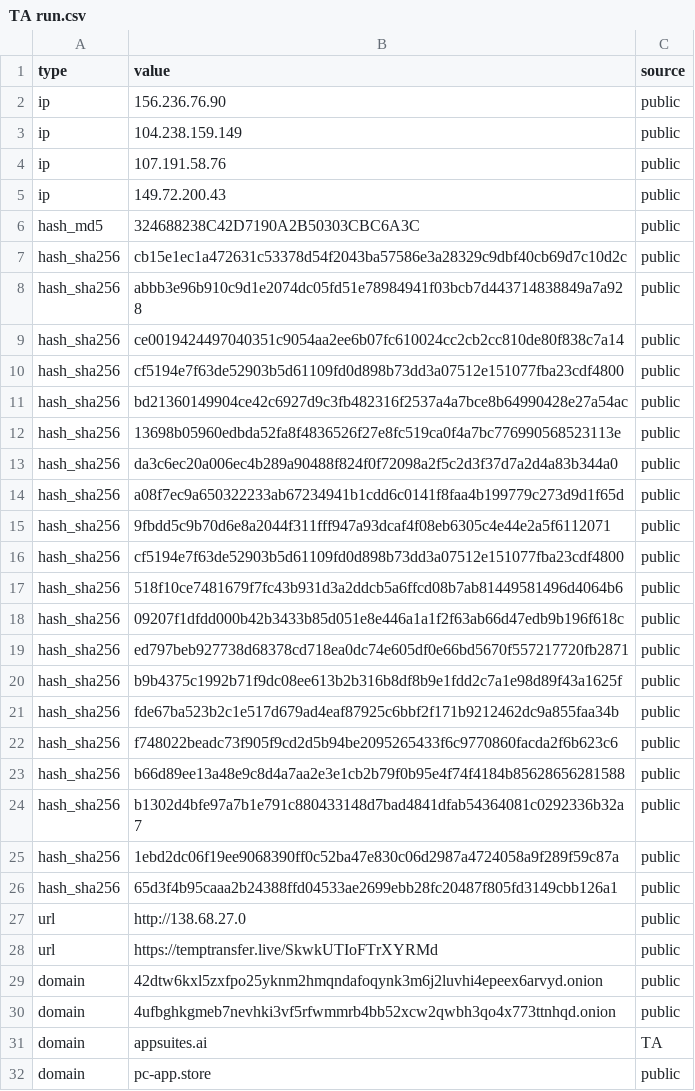
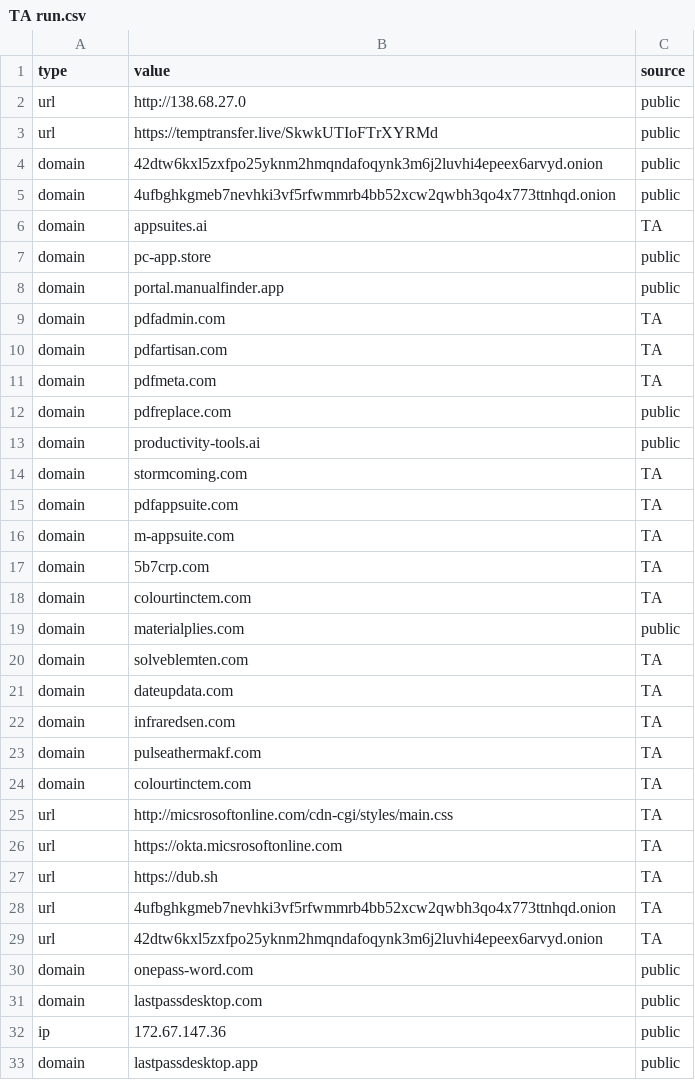
Before and after one commit to Ravy-hub/IOC-List, a CSV file: TA run.csv, drawn as a sheet; only a part is shown; the shorter side is filled out with more unchanged rows; the diff names each change by its address in the sheet, - before the commit and + after, or states it on an @@ line.

Commit message:
Update TA run.csv

```diff
--- a/TA run.csv
+++ b/TA run.csv
-row 2: ip | 156.236.76.90 | public
-row 3: ip | 104.238.159.149 | public
-row 4: ip | 107.191.58.76 | public
-row 5: ip | 149.72.200.43 | public
-row 6: hash_md5 | 324688238C42D7190A2B50303CBC6A3C | public
-row 7: hash_sha256 | cb15e1ec1a472631c53378d54f2043ba57586e3a28329c9dbf40cb69d7c10d2c | public
-row 8: hash_sha256 | abbb3e96b910c9d1e2074dc05fd51e78984941f03bcb7d443714838849a7a928 | public
-row 9: hash_sha256 | ce0019424497040351c9054aa2ee6b07fc610024cc2cb2cc810de80f838c7a14 | public
-row 10: hash_sha256 | cf5194e7f63de52903b5d61109fd0d898b73dd3a07512e151077fba23cdf4800 | public
-row 11: hash_sha256 | bd21360149904ce42c6927d9c3fb482316f2537a4a7bce8b64990428e27a54ac | public
-row 12: hash_sha256 | 13698b05960edbda52fa8f4836526f27e8fc519ca0f4a7bc776990568523113e | public
-row 13: hash_sha256 | da3c6ec20a006ec4b289a90488f824f0f72098a2f5c2d3f37d7a2d4a83b344a0 | public
-row 14: hash_sha256 | a08f7ec9a650322233ab67234941b1cdd6c0141f8faa4b199779c273d9d1f65d | public
-row 15: hash_sha256 | 9fbdd5c9b70d6e8a2044f311fff947a93dcaf4f08eb6305c4e44e2a5f6112071 | public
-row 16: hash_sha256 | cf5194e7f63de52903b5d61109fd0d898b73dd3a07512e151077fba23cdf4800 | public
-row 17: hash_sha256 | 518f10ce7481679f7fc43b931d3a2ddcb5a6ffcd08b7ab81449581496d4064b6 | public
-row 18: hash_sha256 | 09207f1dfdd000b42b3433b85d051e8e446a1a1f2f63ab66d47edb9b196f618c | public
-row 19: hash_sha256 | ed797beb927738d68378cd718ea0dc74e605df0e66bd5670f557217720fb2871 | public
-row 20: hash_sha256 | b9b4375c1992b71f9dc08ee613b2b316b8df8b9e1fdd2c7a1e98d89f43a1625f | public
-row 21: hash_sha256 | fde67ba523b2c1e517d679ad4eaf87925c6bbf2f171b9212462dc9a855faa34b | public
-row 22: hash_sha256 | f748022beadc73f905f9cd2d5b94be2095265433f6c9770860facda2f6b623c6 | public
-row 23: hash_sha256 | b66d89ee13a48e9c8d4a7aa2e3e1cb2b79f0b95e4f74f4184b85628656281588 | public
-row 24: hash_sha256 | b1302d4bfe97a7b1e791c880433148d7bad4841dfab54364081c0292336b32a7 | public
-row 25: hash_sha256 | 1ebd2dc06f19ee9068390ff0c52ba47e830c06d2987a4724058a9f289f59c87a | public
-row 26: hash_sha256 | 65d3f4b95caaa2b24388ffd04533ae2699ebb28fc20487f805fd3149cbb126a1 | public
```
